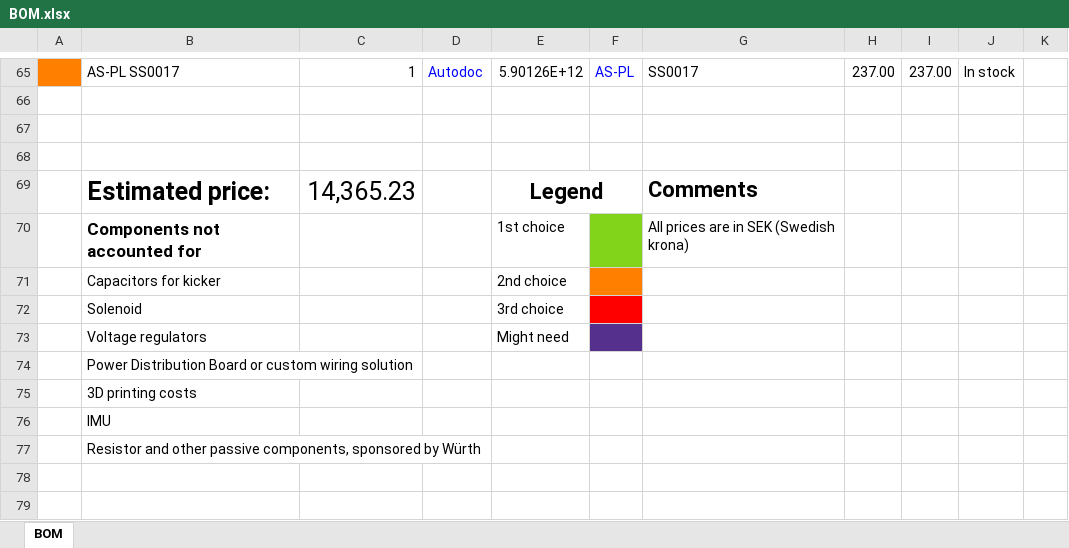
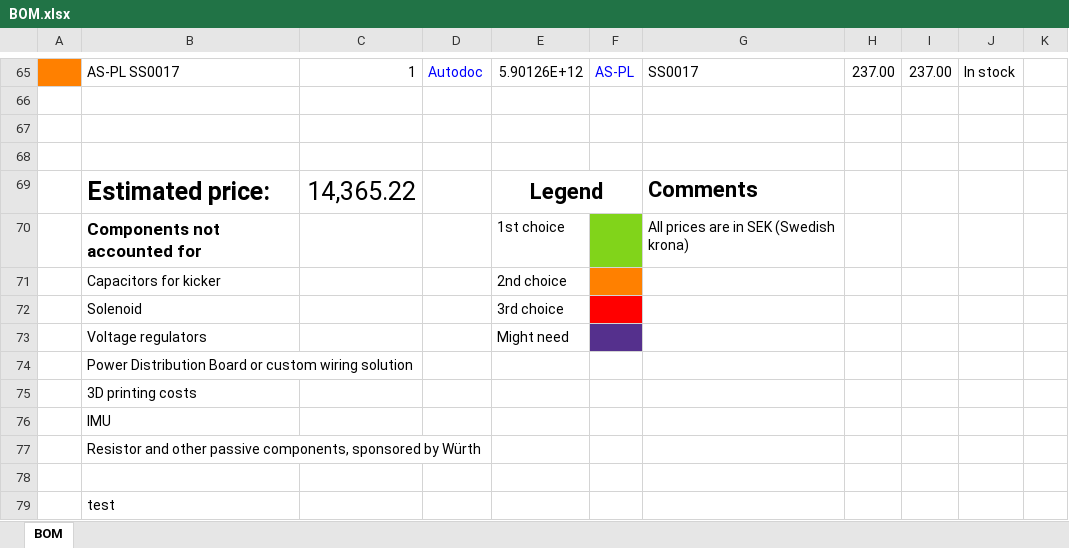
Before and after one commit to DVA490-474-Project-Course/SSL-Hardware-Development, an Excel workbook: BOM/BOM.xlsx, sheet BOM, drawn as a sheet; only a part is shown, gaps mark what is left out; values as stored, in another font and other column widths than the file's, no borders; the diff names each change by its address in the sheet, - before the commit and + after, or states it on an @@ line.

Commit message:
demo commit

```diff
--- a/BOM/BOM.xlsx (sheet BOM)
+++ b/BOM/BOM.xlsx (sheet BOM)
-C69: 14,365.23
+C69: 14,365.22
+row 78: (empty)
+row 79:  | test
```
